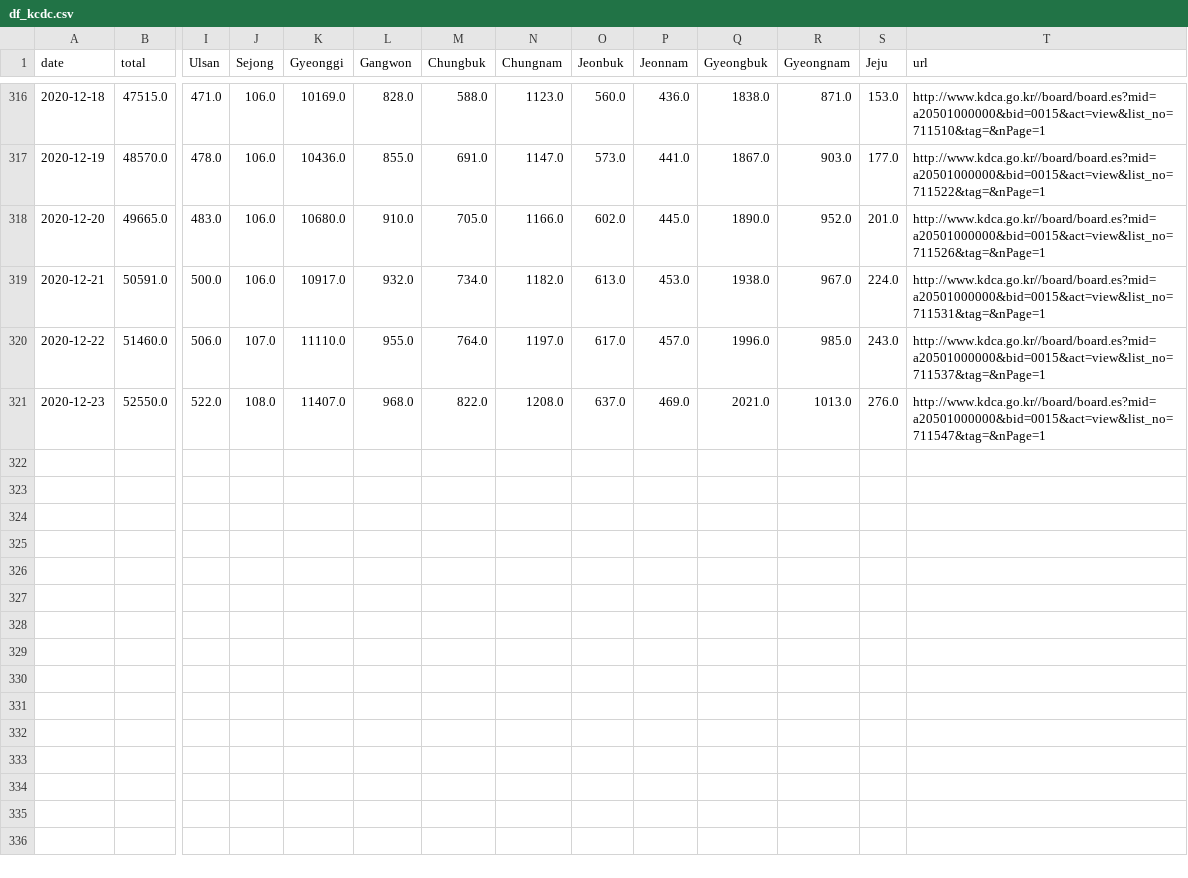
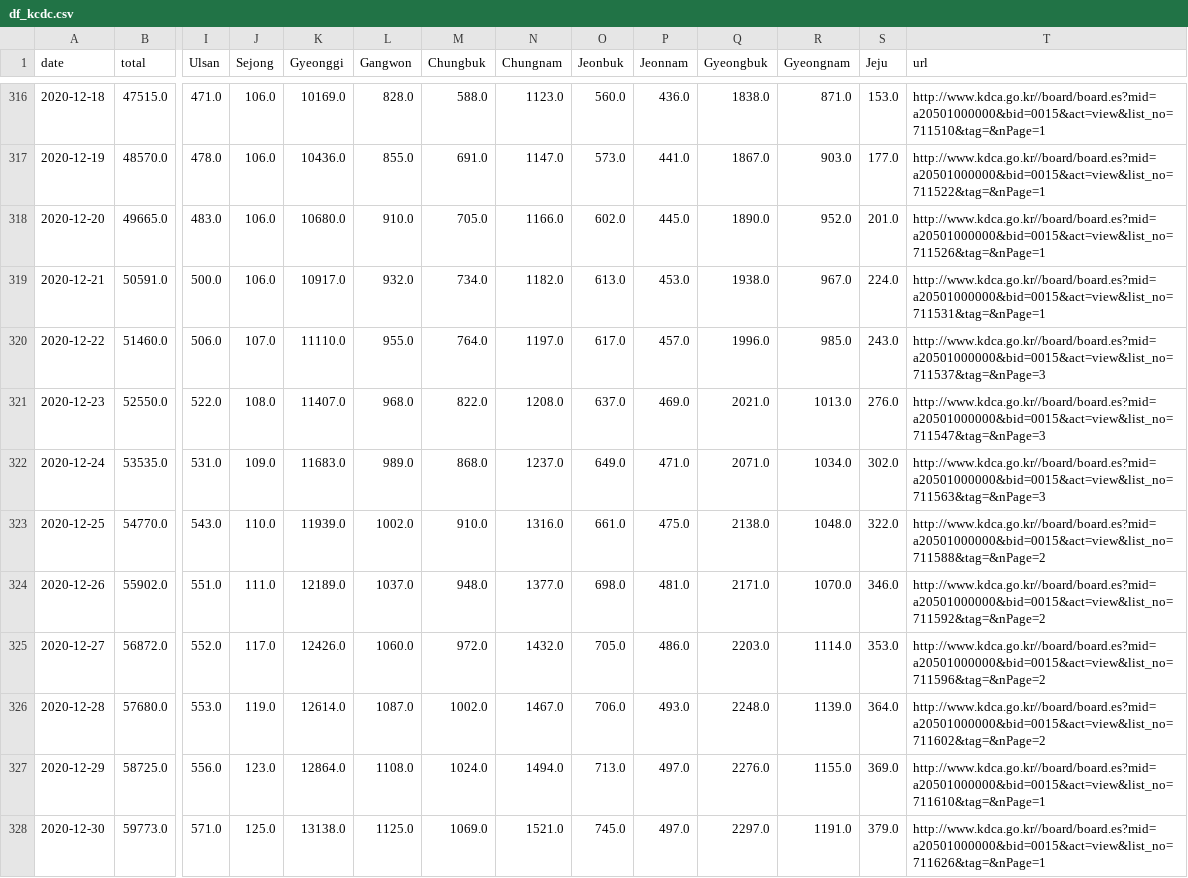
Before and after one commit to jeugregg/coronavirusModel, a CSV file: df_kcdc.csv, drawn as a sheet; only a part is shown, gaps mark what is left out; rows hold the shown columns only; the diff names each change by its address in the sheet, - before the commit and + after, or states it on an @@ line.

```diff
--- a/df_kcdc.csv
+++ b/df_kcdc.csv
-T320 (url): http://www.kdca.go.kr//board/board.es?mid=a20501000000&bid=0015&act=view&list_no=711537&tag=&nPage=1
+T320 (url): http://www.kdca.go.kr//board/board.es?mid=a20501000000&bid=0015&act=view&list_no=711537&tag=&nPage=3
-T321 (url): http://www.kdca.go.kr//board/board.es?mid=a20501000000&bid=0015&act=view&list_no=711547&tag=&nPage=1
+T321 (url): http://www.kdca.go.kr//board/board.es?mid=a20501000000&bid=0015&act=view&list_no=711547&tag=&nPage=3
+row 322: 2020-12-24 | 53535.0 | 531.0 | 109.0 | 11683.0 | 989.0 | 868.0 | 1237.0 | 649.0 | 471.0 | 2071.0 | 1034.0 | 302.0 | http://www.kdca.go.kr//board/board.es?mid=a20501000000&bid=0015&act=view&list_no=711563&tag=&nPage=3
+row 323: 2020-12-25 | 54770.0 | 543.0 | 110.0 | 11939.0 | 1002.0 | 910.0 | 1316.0 | 661.0 | 475.0 | 2138.0 | 1048.0 | 322.0 | http://www.kdca.go.kr//board/board.es?mid=a20501000000&bid=0015&act=view&list_no=711588&tag=&nPage=2
+row 324: 2020-12-26 | 55902.0 | 551.0 | 111.0 | 12189.0 | 1037.0 | 948.0 | 1377.0 | 698.0 | 481.0 | 2171.0 | 1070.0 | 346.0 | http://www.kdca.go.kr//board/board.es?mid=a20501000000&bid=0015&act=view&list_no=711592&tag=&nPage=2
+row 325: 2020-12-27 | 56872.0 | 552.0 | 117.0 | 12426.0 | 1060.0 | 972.0 | 1432.0 | 705.0 | 486.0 | 2203.0 | 1114.0 | 353.0 | http://www.kdca.go.kr//board/board.es?mid=a20501000000&bid=0015&act=view&list_no=711596&tag=&nPage=2
+row 326: 2020-12-28 | 57680.0 | 553.0 | 119.0 | 12614.0 | 1087.0 | 1002.0 | 1467.0 | 706.0 | 493.0 | 2248.0 | 1139.0 | 364.0 | http://www.kdca.go.kr//board/board.es?mid=a20501000000&bid=0015&act=view&list_no=711602&tag=&nPage=2
+row 327: 2020-12-29 | 58725.0 | 556.0 | 123.0 | 12864.0 | 1108.0 | 1024.0 | 1494.0 | 713.0 | 497.0 | 2276.0 | 1155.0 | 369.0 | http://www.kdca.go.kr//board/board.es?mid=a20501000000&bid=0015&act=view&list_no=711610&tag=&nPage=1
+row 328: 2020-12-30 | 59773.0 | 571.0 | 125.0 | 13138.0 | 1125.0 | 1069.0 | 1521.0 | 745.0 | 497.0 | 2297.0 | 1191.0 | 379.0 | http://www.kdca.go.kr//board/board.es?mid=a20501000000&bid=0015&act=view&list_no=711626&tag=&nPage=1
```
Also changed, not shown: df_dep_r0.csv, df_dep_sum.csv, 14 other files.
